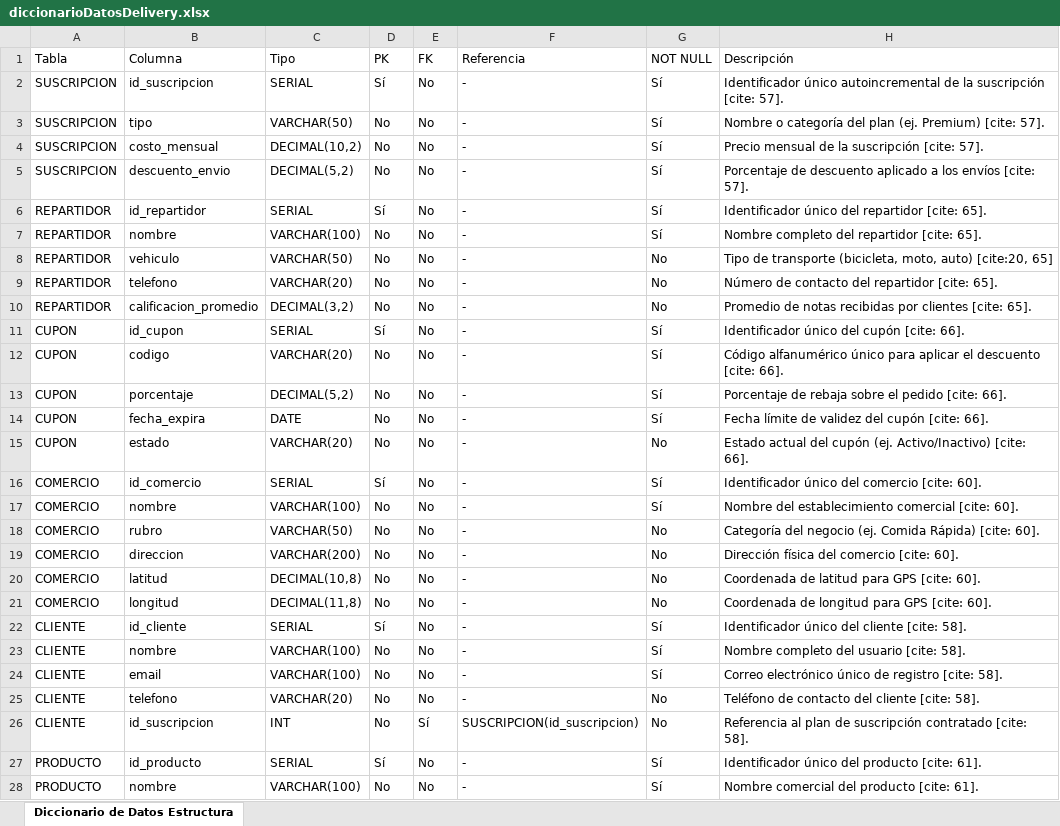
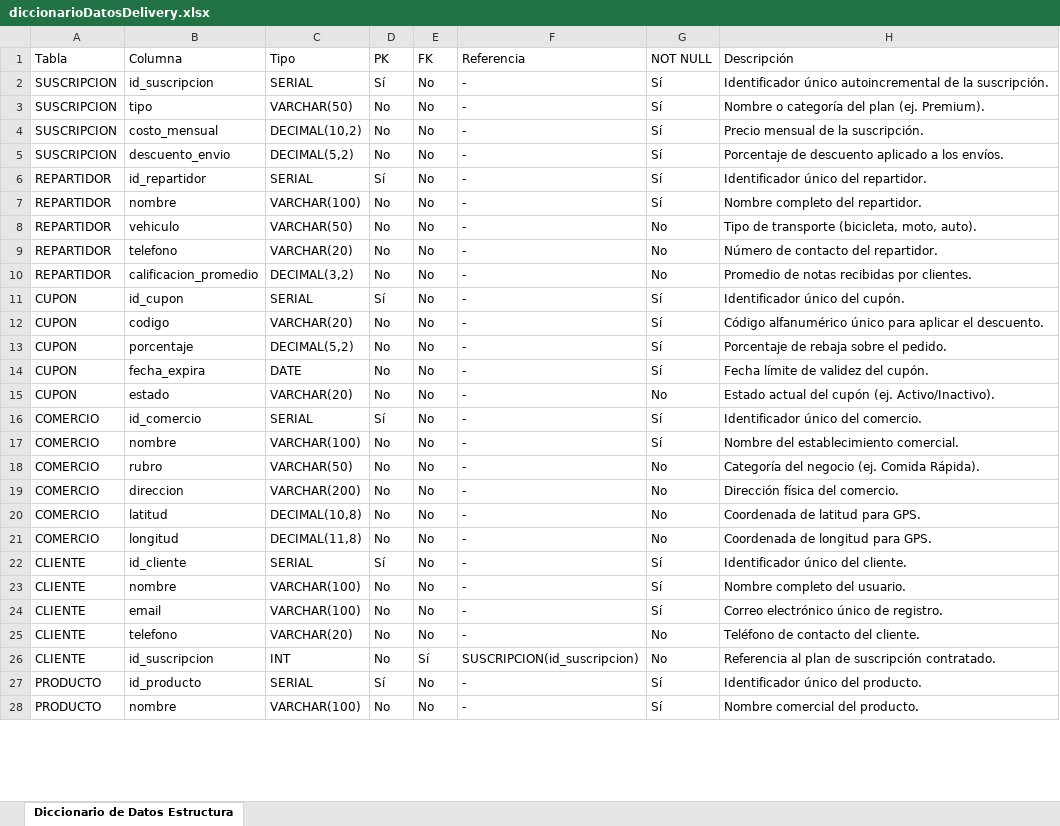
Before and after one commit to bicarte05/datitos, an Excel workbook: diccionarioDatosDelivery.xlsx, sheet Diccionario de Datos Estructura, drawn as a sheet; only a part is shown; values as stored, in another font and other column widths than the file's, no borders; charts and pictures not drawn; the diff covers the shown part only; the diff names each change by its address in the sheet, - before the commit and + after, or states it on an @@ line.

Commit message:
diccionarioDatos v3 :v

```diff
--- a/diccionarioDatosDelivery.xlsx (sheet Diccionario de Datos Estructura)
+++ b/diccionarioDatosDelivery.xlsx (sheet Diccionario de Datos Estructura)
-H2 (Descripción): …de la suscripción [cite: 57].
+H2 (Descripción): …de la suscripción.
-H3 (Descripción): …plan (ej. Premium) [cite: 57].
+H3 (Descripción): …plan (ej. Premium).
-H4 (Descripción): Precio mensual de la suscripción [cite: 57].
+H4 (Descripción): Precio mensual de la suscripción.
-H5 (Descripción): …a los envíos [cite: 57].
+H5 (Descripción): …a los envíos.
-H6 (Descripción): Identificador único del repartidor [cite: 65].
+H6 (Descripción): Identificador único del repartidor.
-H7 (Descripción): Nombre completo del repartidor [cite: 65].
+H7 (Descripción): Nombre completo del repartidor.
-H8 (Descripción): …(bicicleta, moto, auto) [cite:20, 65]
+H8 (Descripción): …(bicicleta, moto, auto).
-H9 (Descripción): Número de contacto del repartidor [cite: 65].
+H9 (Descripción): Número de contacto del repartidor.
-H10 (Descripción): …recibidas por clientes [cite: 65].
+H10 (Descripción): …recibidas por clientes.
-H11 (Descripción): Identificador único del cupón [cite: 66].
+H11 (Descripción): Identificador único del cupón.
-H12 (Descripción): …aplicar el descuento [cite: 66].
+H12 (Descripción): …aplicar el descuento.
-H13 (Descripción): Porcentaje de rebaja sobre el pedido [cite: 66].
+H13 (Descripción): Porcentaje de rebaja sobre el pedido.
-H14 (Descripción): Fecha límite de validez del cupón [cite: 66].
+H14 (Descripción): Fecha límite de validez del cupón.
-H15 (Descripción): …cupón (ej. Activo/Inactivo) [cite: 66].
+H15 (Descripción): …cupón (ej. Activo/Inactivo).
-H16 (Descripción): Identificador único del comercio [cite: 60].
+H16 (Descripción): Identificador único del comercio.
-H17 (Descripción): Nombre del establecimiento comercial [cite: 60].
+H17 (Descripción): Nombre del establecimiento comercial.
-H18 (Descripción): …(ej. Comida Rápida) [cite: 60].
+H18 (Descripción): …(ej. Comida Rápida).
-H19 (Descripción): Dirección física del comercio [cite: 60].
+H19 (Descripción): Dirección física del comercio.
-H20 (Descripción): Coordenada de latitud para GPS [cite: 60].
+H20 (Descripción): Coordenada de latitud para GPS.
-H21 (Descripción): Coordenada de longitud para GPS [cite: 60].
+H21 (Descripción): Coordenada de longitud para GPS.
-H22 (Descripción): Identificador único del cliente [cite: 58].
+H22 (Descripción): Identificador único del cliente.
-H23 (Descripción): Nombre completo del usuario [cite: 58].
+H23 (Descripción): Nombre completo del usuario.
-H24 (Descripción): Correo electrónico único de registro [cite: 58].
+H24 (Descripción): Correo electrónico único de registro.
-H25 (Descripción): Teléfono de contacto del cliente [cite: 58].
+H25 (Descripción): Teléfono de contacto del cliente.
-H26 (Descripción): …de suscripción contratado [cite: 58].
+H26 (Descripción): …de suscripción contratado.
-H27 (Descripción): Identificador único del producto [cite: 61].
+H27 (Descripción): Identificador único del producto.
-H28 (Descripción): Nombre comercial del producto [cite: 61].
+H28 (Descripción): Nombre comercial del producto.
```
Also changed, not shown: 41 edited cells elsewhere in this sheet.
